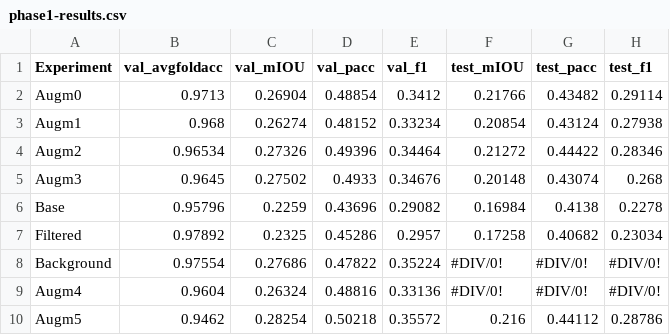
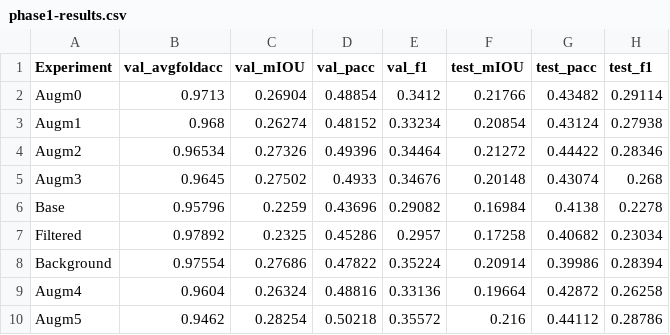
Before and after one commit to norlab-ulaval/droneSegmentation, a CSV file: lowAltitude_classification/phase1-results.csv, drawn as a sheet.

```diff
--- a/lowAltitude_classification/phase1-results.csv
+++ b/lowAltitude_classification/phase1-results.csv
@@ -7,4 +7,4 @@ Base,0.95796,0.2259,0.43696,0.29082,0.16984,0.4138,0.2278
 Filtered,0.97892,0.2325,0.45286,0.2957,0.17258,0.40682,0.23034
-Background,0.97554,0.27686,0.47822,0.35224,#DIV/0!,#DIV/0!,#DIV/0!
-Augm4,0.9604,0.26324,0.48816,0.33136,#DIV/0!,#DIV/0!,#DIV/0!
+Background,0.97554,0.27686,0.47822,0.35224,0.20914,0.39986,0.28394
+Augm4,0.9604,0.26324,0.48816,0.33136,0.19664,0.42872,0.26258
 Augm5,0.9462,0.28254,0.50218,0.35572,0.216,0.44112,0.28786
```
Also changed, not shown: 1 other file.
